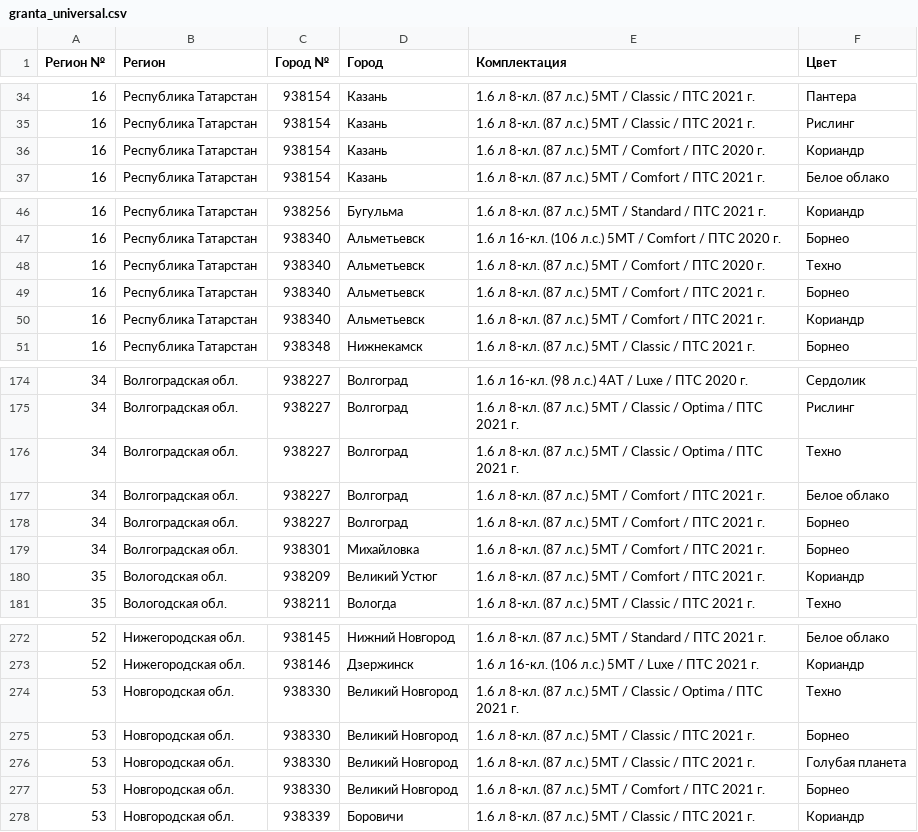
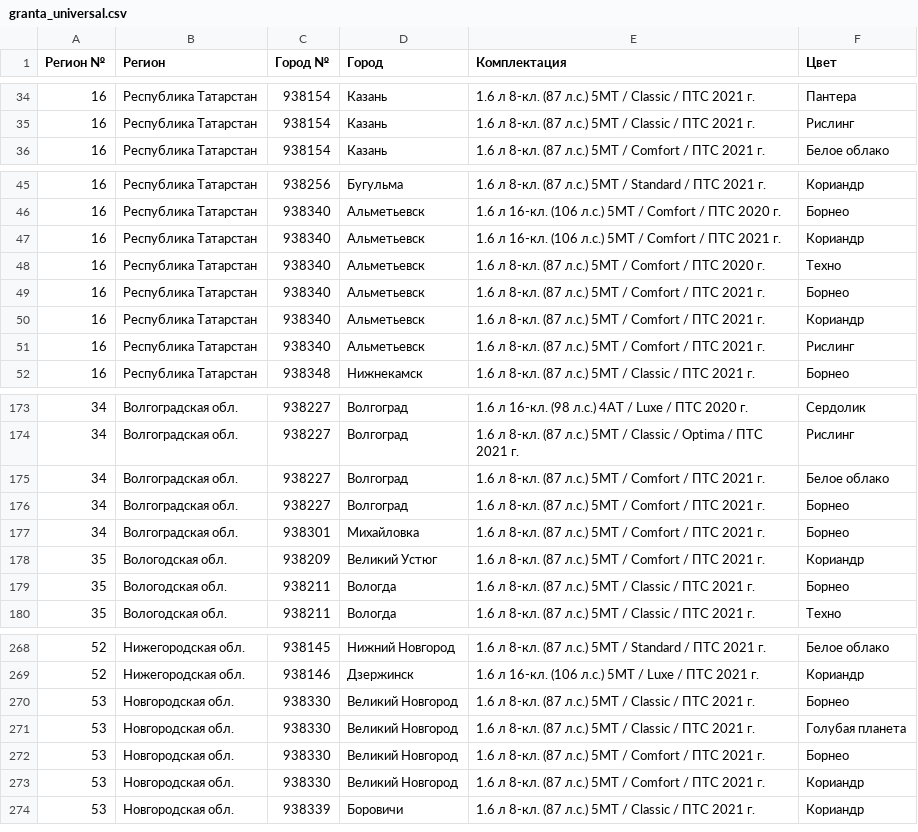
Before and after one commit to kafeg/ladacsv, a CSV file: granta_universal.csv, drawn as a sheet; only a part is shown, gaps mark what is left out; removed rows and columns are numbered as before the commit, all else as after; the diff covers the shown part only; the diff names each change by its address in the sheet, - before the commit and + after, or states it on an @@ line.

```diff
--- a/granta_universal.csv
+++ b/granta_universal.csv
-row 36: 16 | Республика Татарстан | 938154 | Казань | 1.6 л 8-кл. (87 л.с.) 5МТ / Comfort / ПТС 2020 г. | Кориандр
+row 47: 16 | Республика Татарстан | 938340 | Альметьевск | 1.6 л 16-кл. (106 л.с.) 5МТ / Comfort / ПТС 2021 г. | Кориандр
+row 51: 16 | Республика Татарстан | 938340 | Альметьевск | 1.6 л 8-кл. (87 л.с.) 5МТ / Comfort / ПТС 2021 г. | Рислинг
-row 176: 34 | Волгоградская обл. | 938227 | Волгоград | 1.6 л 8-кл. (87 л.с.) 5МТ / Classic / Optima / ПТС 2021 г. | Техно
+row 179: 35 | Вологодская обл. | 938211 | Вологда | 1.6 л 8-кл. (87 л.с.) 5МТ / Classic / ПТС 2021 г. | Борнео
-row 274: 53 | Новгородская обл. | 938330 | Великий Новгород | 1.6 л 8-кл. (87 л.с.) 5МТ / Classic / Optima / ПТС 2021 г. | Техно
+row 273: 53 | Новгородская обл. | 938330 | Великий Новгород | 1.6 л 8-кл. (87 л.с.) 5МТ / Comfort / ПТС 2021 г. | Кориандр
```
Also changed, not shown: 3 added rows and 13 removed rows elsewhere in this file, largus_cross.csv, vesta_sedan.csv, 16 other files.
